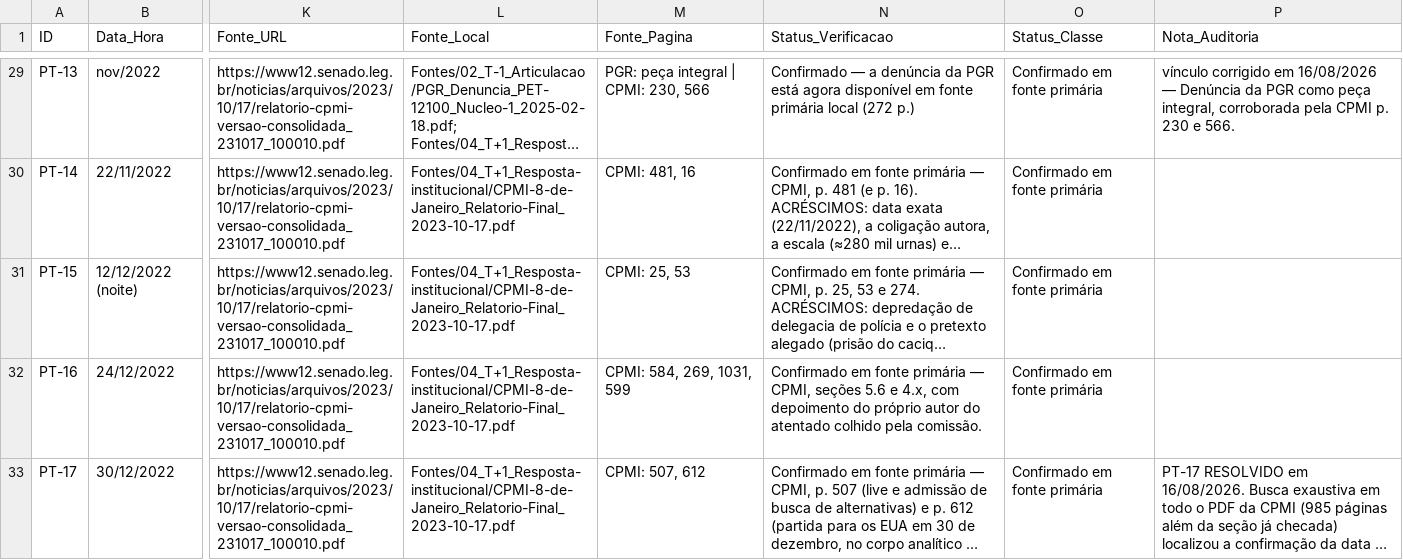
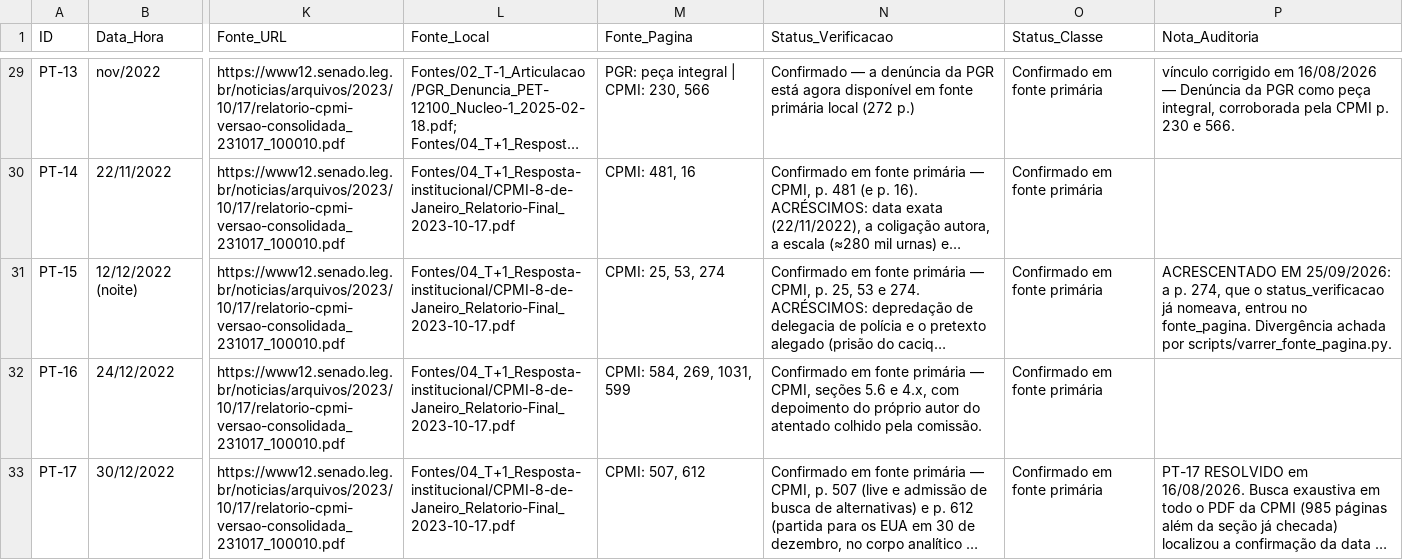
Before and after one commit to gustavopaccelli/Manifesta-es-8-de-Janeiro, a CSV file: data/processed/process_tracing_8jan_eventos.csv, drawn as a sheet; only a part is shown, gaps mark what is left out; long unchanged cells end in …; the diff covers the shown part only; the diff names each change by its address in the sheet, - before the commit and + after, or states it on an @@ line.

```diff
--- a/data/processed/process_tracing_8jan_eventos.csv
+++ b/data/processed/process_tracing_8jan_eventos.csv
-M31 (Fonte_Pagina): CPMI: 25, 53
+M31 (Fonte_Pagina): CPMI: 25, 53, 274
-P31 (Nota_Auditoria): (empty)
+P31 (Nota_Auditoria): ACRESCENTADO EM 25/09/2026: a p. 274, que o status_verificacao já nomeava, entrou no fonte_pagina. Divergência achada por scripts/varrer_fonte_pagina.py.
```
Also changed, not shown: 3 edited cells elsewhere in this file, 6 other files.
